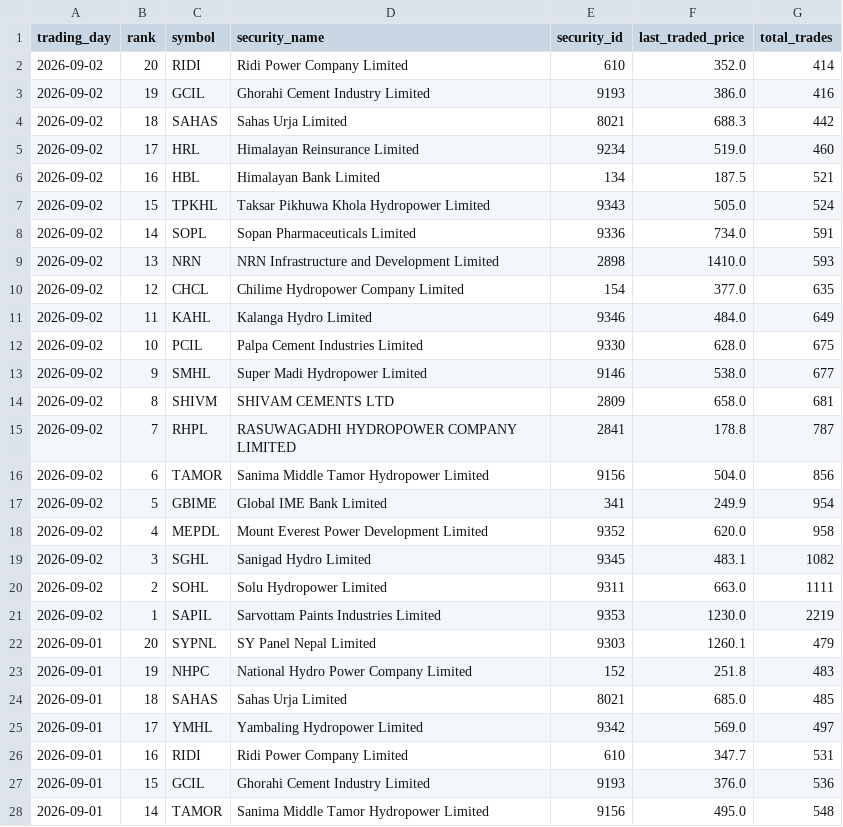
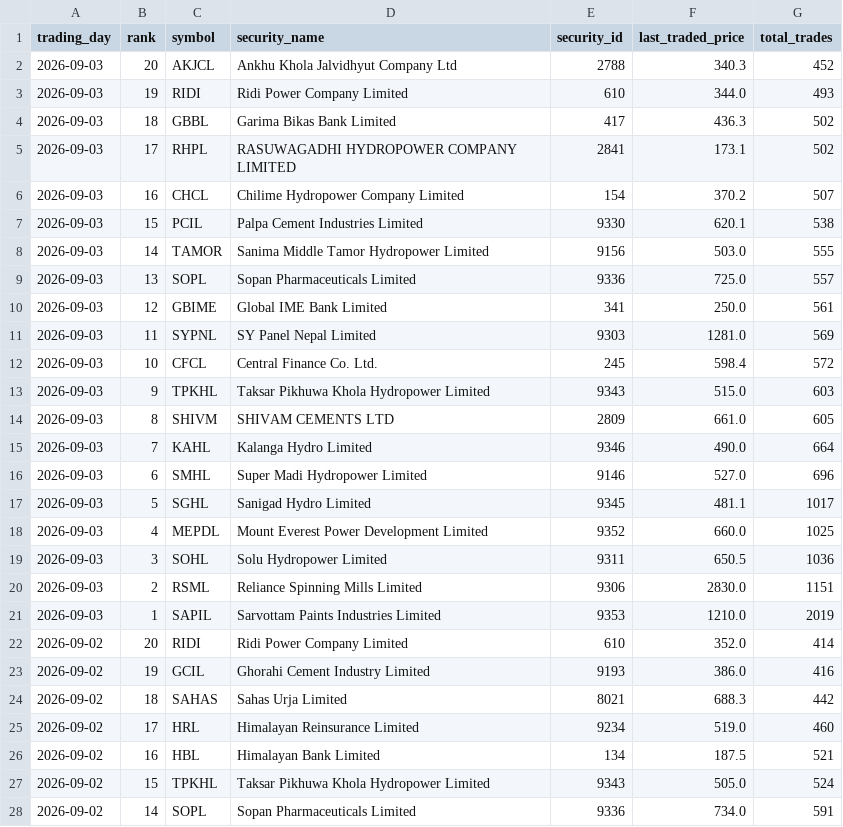
Before and after one commit to h0miez4evr/Nepse_automation, a CSV file: nepse_data/nepse_top20_transactions.csv, drawn as a sheet; only a part is shown; the shorter side is filled out with more unchanged rows; the diff names each change by its address in the sheet, - before the commit and + after, or states it on an @@ line.

```diff
--- a/nepse_data/nepse_top20_transactions.csv
+++ b/nepse_data/nepse_top20_transactions.csv
+row 2: 2026-09-03 | 20 | AKJCL | Ankhu Khola Jalvidhyut Company Ltd | 2788 | 340.3 | 452
+row 3: 2026-09-03 | 19 | RIDI | Ridi Power Company Limited | 610 | 344.0 | 493
+row 4: 2026-09-03 | 18 | GBBL | Garima Bikas Bank Limited | 417 | 436.3 | 502
+row 5: 2026-09-03 | 17 | RHPL | RASUWAGADHI HYDROPOWER COMPANY LIMITED | 2841 | 173.1 | 502
+row 6: 2026-09-03 | 16 | CHCL | Chilime Hydropower Company Limited | 154 | 370.2 | 507
+row 7: 2026-09-03 | 15 | PCIL | Palpa Cement Industries Limited | 9330 | 620.1 | 538
+row 8: 2026-09-03 | 14 | TAMOR | Sanima Middle Tamor Hydropower Limited | 9156 | 503.0 | 555
+row 9: 2026-09-03 | 13 | SOPL | Sopan Pharmaceuticals Limited | 9336 | 725.0 | 557
+row 10: 2026-09-03 | 12 | GBIME | Global IME Bank Limited | 341 | 250.0 | 561
+row 11: 2026-09-03 | 11 | SYPNL | SY Panel Nepal Limited | 9303 | 1281.0 | 569
+row 12: 2026-09-03 | 10 | CFCL | Central Finance Co. Ltd. | 245 | 598.4 | 572
+row 13: 2026-09-03 | 9 | TPKHL | Taksar Pikhuwa Khola Hydropower Limited | 9343 | 515.0 | 603
+row 14: 2026-09-03 | 8 | SHIVM | SHIVAM CEMENTS LTD | 2809 | 661.0 | 605
+row 15: 2026-09-03 | 7 | KAHL | Kalanga Hydro Limited | 9346 | 490.0 | 664
+row 16: 2026-09-03 | 6 | SMHL | Super Madi Hydropower Limited | 9146 | 527.0 | 696
+row 17: 2026-09-03 | 5 | SGHL | Sanigad Hydro Limited | 9345 | 481.1 | 1017
+row 18: 2026-09-03 | 4 | MEPDL | Mount Everest Power Development Limited | 9352 | 660.0 | 1025
+row 19: 2026-09-03 | 3 | SOHL | Solu Hydropower Limited | 9311 | 650.5 | 1036
+row 20: 2026-09-03 | 2 | RSML | Reliance Spinning Mills Limited | 9306 | 2830.0 | 1151
+row 21: 2026-09-03 | 1 | SAPIL | Sarvottam Paints Industries Limited | 9353 | 1210.0 | 2019
```
Also changed, not shown: nepse_data/nepse_top20_gainers.csv, nepse_data/nepse_top20_relative_strength.csv, 2 other files.
